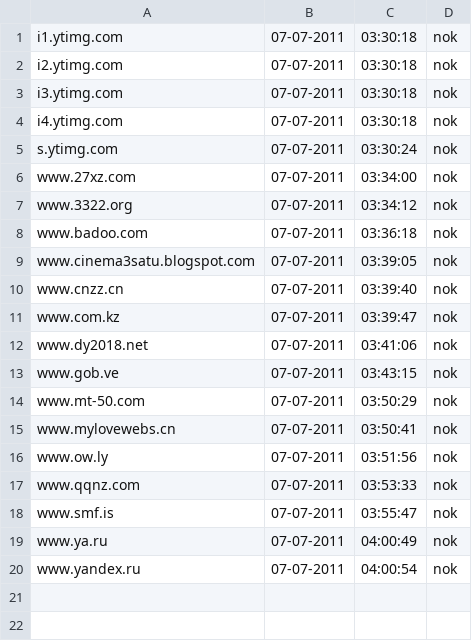
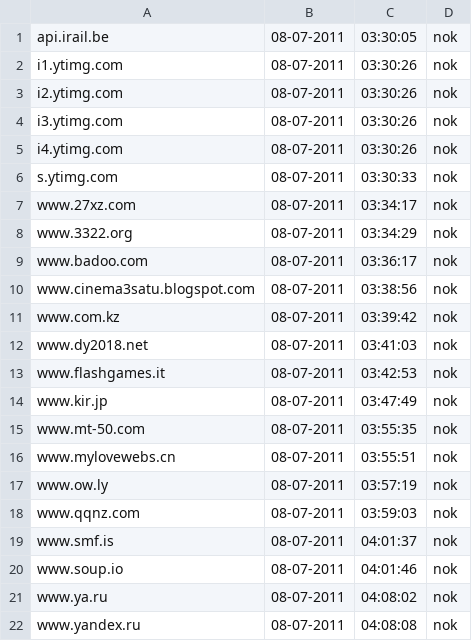
Before and after one commit to Tuinslak/GFW-URL-checker, a CSV file: testResults/nl/results_nok.csv, drawn as a sheet.

```diff
--- a/testResults/nl/results_nok.csv
+++ b/testResults/nl/results_nok.csv
@@ -1,20 +1,22 @@
-i1.ytimg.com,07-07-2011,03:30:18,nok
-i2.ytimg.com,07-07-2011,03:30:18,nok
-i3.ytimg.com,07-07-2011,03:30:18,nok
-i4.ytimg.com,07-07-2011,03:30:18,nok
-s.ytimg.com,07-07-2011,03:30:24,nok
-www.27xz.com,07-07-2011,03:34:00,nok
-www.3322.org,07-07-2011,03:34:12,nok
-www.badoo.com,07-07-2011,03:36:18,nok
-www.cinema3satu.blogspot.com,07-07-2011,03:39:05,nok
-www.cnzz.cn,07-07-2011,03:39:40,nok
-www.com.kz,07-07-2011,03:39:47,nok
-www.dy2018.net,07-07-2011,03:41:06,nok
-www.gob.ve,07-07-2011,03:43:15,nok
-www.mt-50.com,07-07-2011,03:50:29,nok
-www.mylovewebs.cn,07-07-2011,03:50:41,nok
-www.ow.ly,07-07-2011,03:51:56,nok
-www.qqnz.com,07-07-2011,03:53:33,nok
-www.smf.is,07-07-2011,03:55:47,nok
-www.ya.ru,07-07-2011,04:00:49,nok
-www.yandex.ru,07-07-2011,04:00:54,nok
+api.irail.be,08-07-2011,03:30:05,nok
+i1.ytimg.com,08-07-2011,03:30:26,nok
+i2.ytimg.com,08-07-2011,03:30:26,nok
+i3.ytimg.com,08-07-2011,03:30:26,nok
+i4.ytimg.com,08-07-2011,03:30:26,nok
+s.ytimg.com,08-07-2011,03:30:33,nok
+www.27xz.com,08-07-2011,03:34:17,nok
+www.3322.org,08-07-2011,03:34:29,nok
+www.badoo.com,08-07-2011,03:36:17,nok
+www.cinema3satu.blogspot.com,08-07-2011,03:38:56,nok
+www.com.kz,08-07-2011,03:39:42,nok
+www.dy2018.net,08-07-2011,03:41:03,nok
+www.flashgames.it,08-07-2011,03:42:53,nok
+www.kir.jp,08-07-2011,03:47:49,nok
+www.mt-50.com,08-07-2011,03:55:35,nok
+www.mylovewebs.cn,08-07-2011,03:55:51,nok
+www.ow.ly,08-07-2011,03:57:19,nok
+www.qqnz.com,08-07-2011,03:59:03,nok
+www.smf.is,08-07-2011,04:01:37,nok
+www.soup.io,08-07-2011,04:01:46,nok
+www.ya.ru,08-07-2011,04:08:02,nok
+www.yandex.ru,08-07-2011,04:08:08,nok
```
Also changed, not shown: testResults/nl/results.csv, testResults/nl/results_ok.csv.
